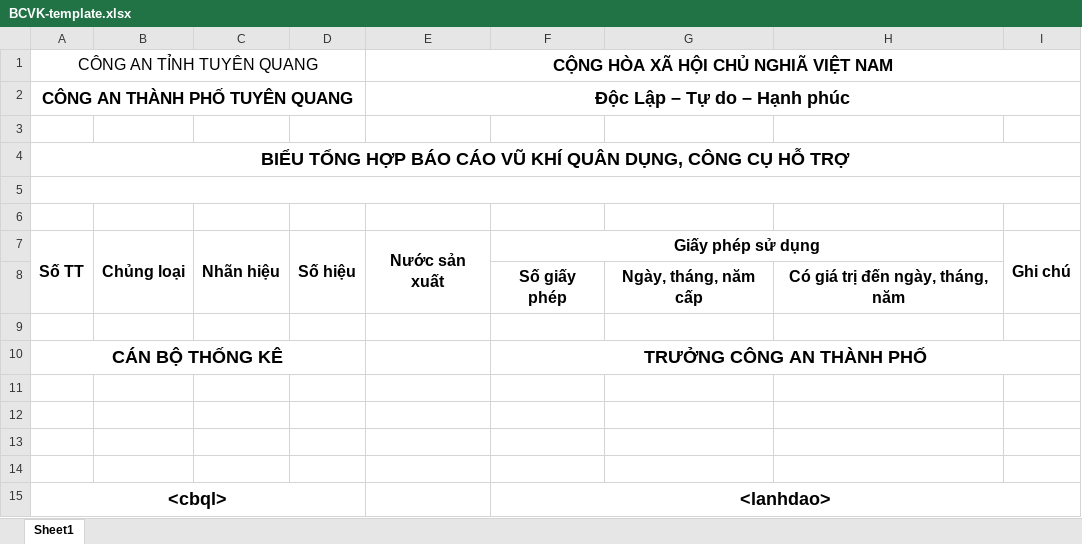
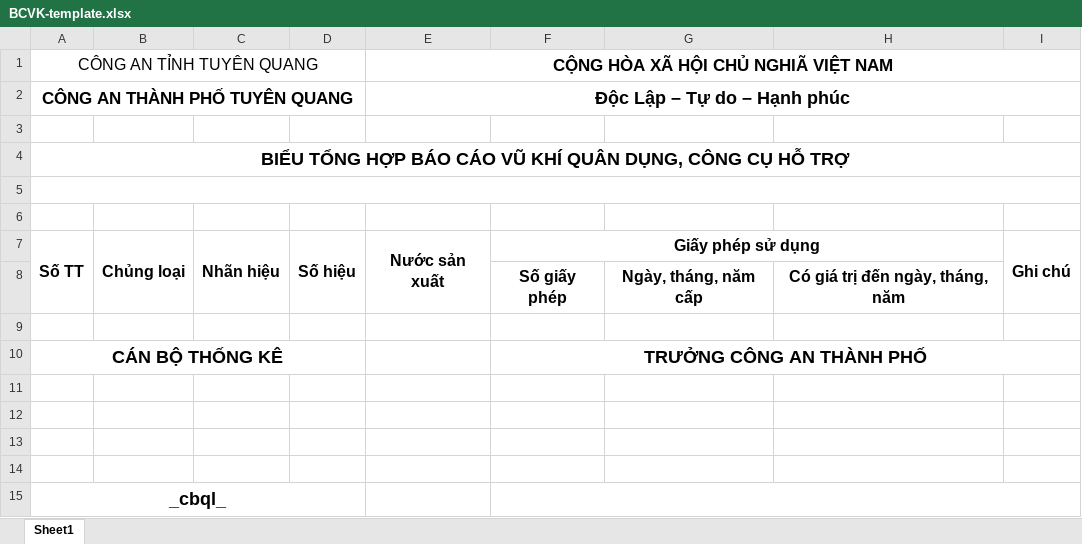
Before and after one commit to tunguyen-195/QLVK, an Excel workbook: src/main/resources/report/BCVK-template.xlsx, sheet Sheet1, drawn as a sheet; values as stored, in another font and other column widths than the file's, no borders; charts and pictures not drawn; removed rows and columns are numbered as before the commit, all else as after; the diff names each change by its address in the sheet, - before the commit and + after, or states it on an @@ line.

Commit message:
Hien commit file report

```diff
--- a/src/main/resources/report/BCVK-template.xlsx (sheet Sheet1)
+++ b/src/main/resources/report/BCVK-template.xlsx (sheet Sheet1)
-row 15: <cbql> |  |  |  |  | <lanhdao>
+row 15: _cbql_
```
Also changed, not shown: charts or pictures.
